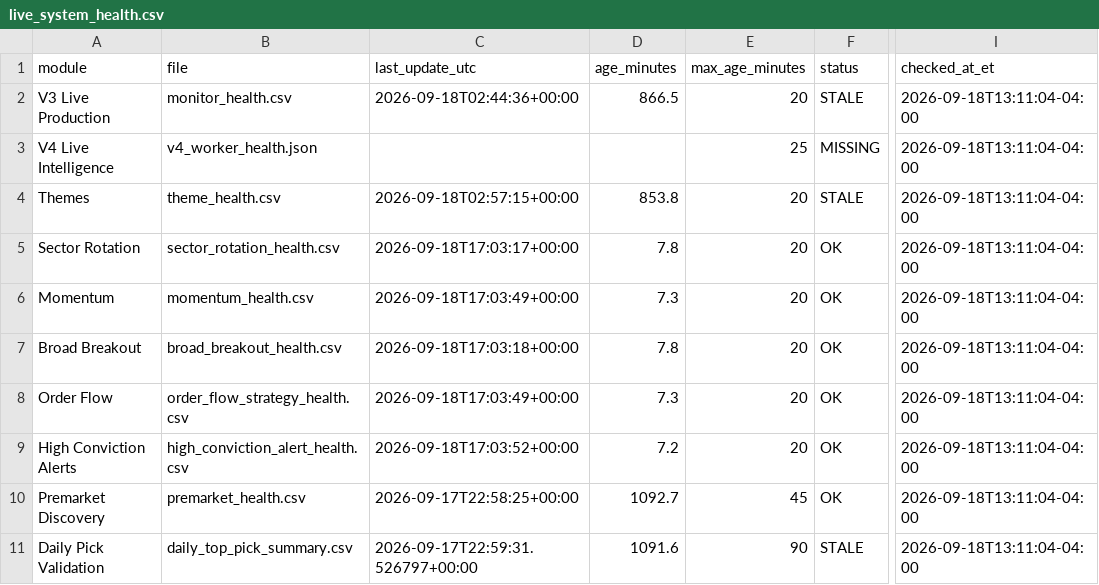
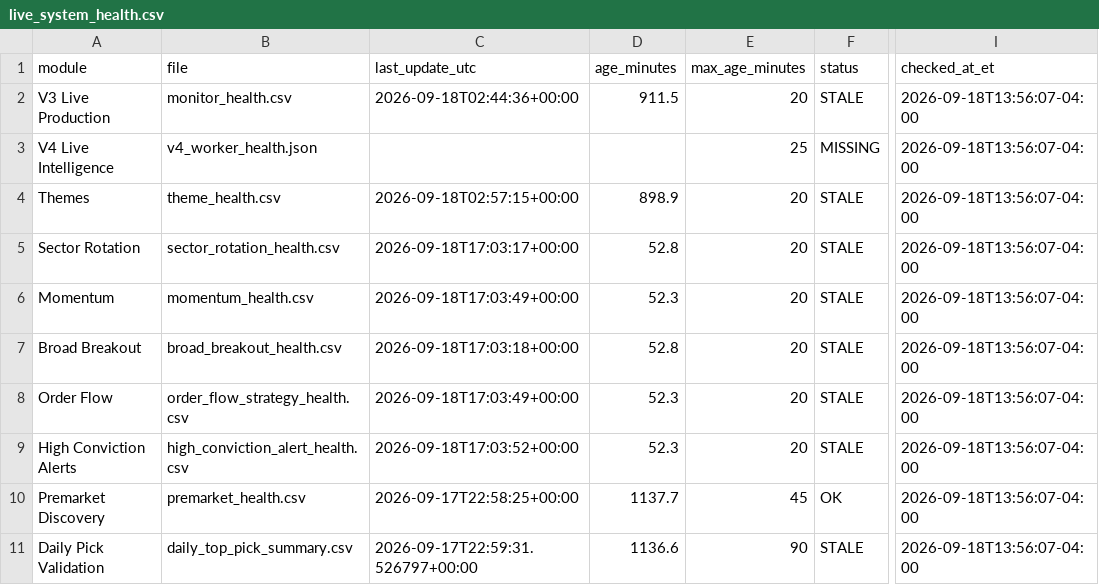
Before and after one commit to AmolBhosale1989/ai-market-scanner, a CSV file: dashboard-data/live_system_health.csv, drawn as a sheet; only a part is shown, gaps mark what is left out; the diff names each change by its address in the sheet, - before the commit and + after, or states it on an @@ line.

Commit message:
Update unified live-system health [skip ci]

```diff
--- a/dashboard-data/live_system_health.csv
+++ b/dashboard-data/live_system_health.csv
-D2 (age_minutes): 866.5
+D2 (age_minutes): 911.5
-I2:I11 (checked_at_et): 2026-09-18T13:11:04-04:00
+I2:I11 (checked_at_et): 2026-09-18T13:56:07-04:00
-D4 (age_minutes): 853.8
+D4 (age_minutes): 898.9
-D5 (age_minutes): 7.8
+D5 (age_minutes): 52.8
-F5:F9 (status): OK
+F5:F9 (status): STALE
-D6 (age_minutes): 7.3
+D6 (age_minutes): 52.3
-D7 (age_minutes): 7.8
+D7 (age_minutes): 52.8
-D8 (age_minutes): 7.3
+D8 (age_minutes): 52.3
-D9 (age_minutes): 7.2
+D9 (age_minutes): 52.3
-D10 (age_minutes): 1092.7
+D10 (age_minutes): 1137.7
-D11 (age_minutes): 1091.6
+D11 (age_minutes): 1136.6
```
Also changed, not shown: dashboard-data/live_system_health_summary.csv, 1 other file.
